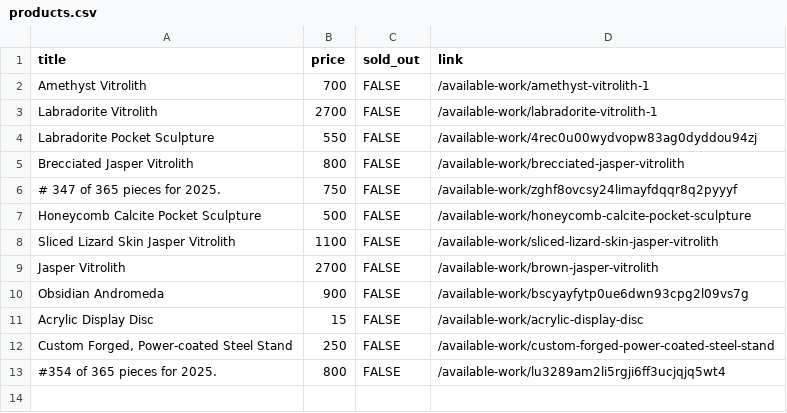
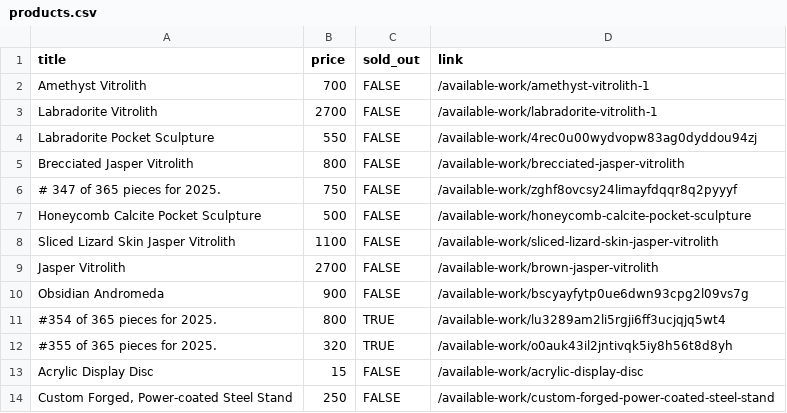
Before and after one commit to hadley/available-work, a CSV file: products.csv, drawn as a sheet.

Commit message:
https://github.com/hadley/available-work/actions/runs/20421131417

```diff
--- a/products.csv
+++ b/products.csv
@@ -10,4 +10,5 @@
 "Obsidian Andromeda",900,FALSE,"/available-work/bscyayfytp0ue6dwn93cpg2l09vs7g"
+"#354 of 365 pieces for 2025.",800,TRUE,"/available-work/lu3289am2li5rgji6ff3ucjqjq5wt4"
+"#355 of 365 pieces for 2025.",320,TRUE,"/available-work/o0auk43il2jntivqk5iy8h56t8d8yh"
 "Acrylic Display Disc",15,FALSE,"/available-work/acrylic-display-disc"
 "Custom Forged, Power-coated Steel Stand",250,FALSE,"/available-work/custom-forged-power-coated-steel-stand"
-"#354 of 365 pieces for 2025.",800,FALSE,"/available-work/lu3289am2li5rgji6ff3ucjqjq5wt4"
```
